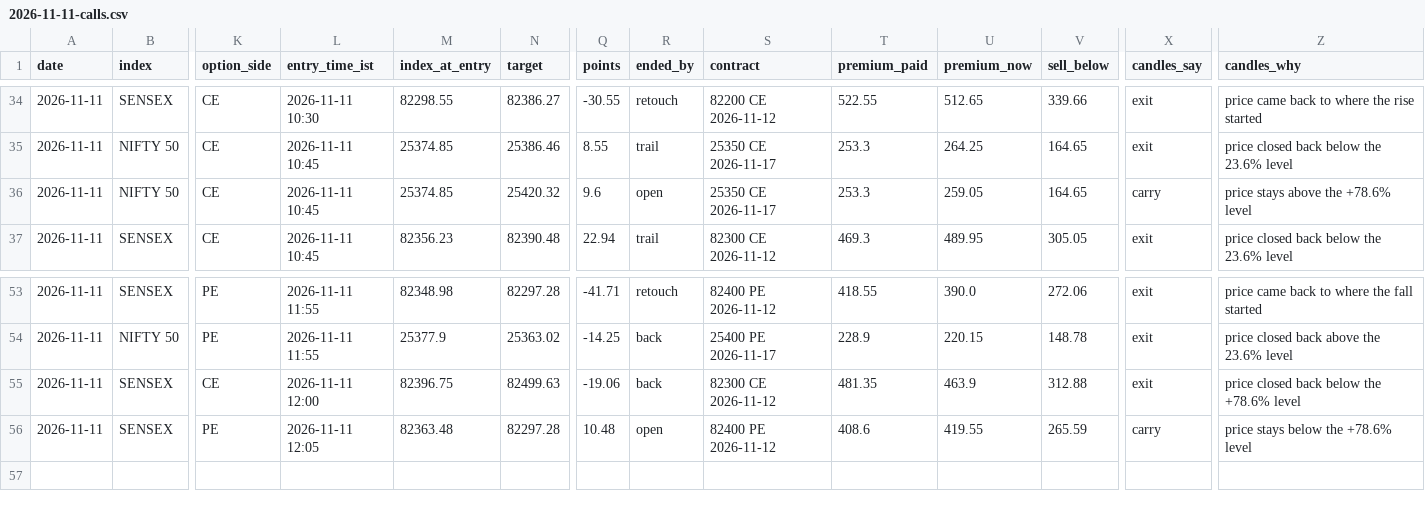
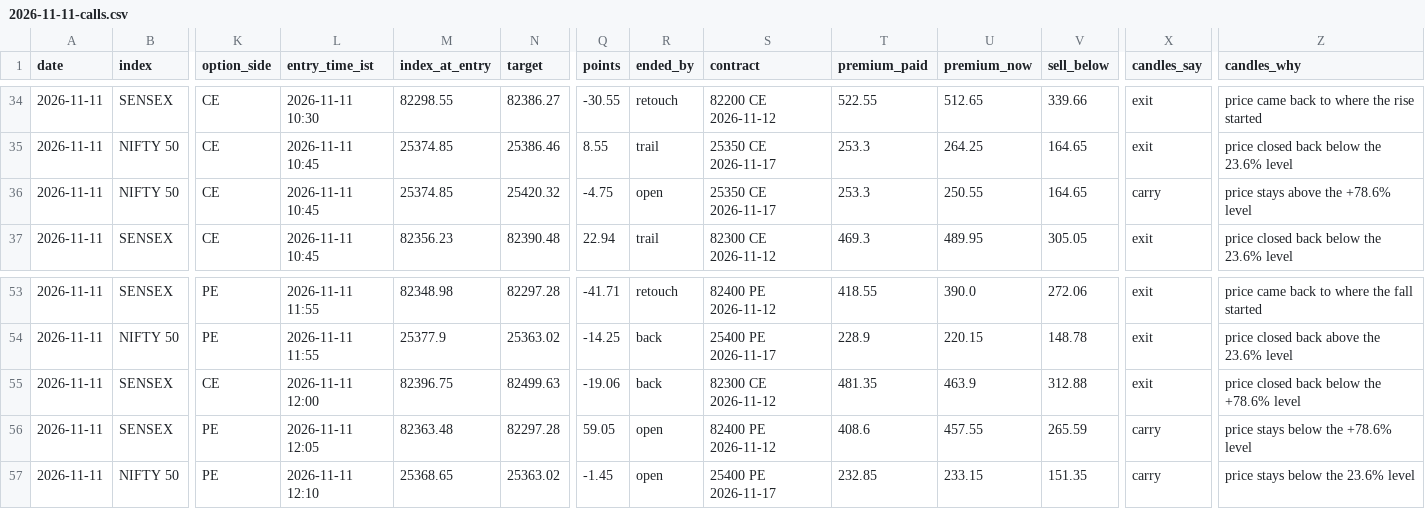
Before and after one commit to AAB-sys/My-Trade, a CSV file: sessions/2026-11-11-calls.csv, drawn as a sheet; only a part is shown, gaps mark what is left out; rows hold the shown columns only; the diff names each change by its address in the sheet, - before the commit and + after, or states it on an @@ line.

Commit message:
Session 2026-11-11-calls

```diff
--- a/sessions/2026-11-11-calls.csv
+++ b/sessions/2026-11-11-calls.csv
-Q36 (points): 9.6
+Q36 (points): -4.75
-U36 (premium_now): 259.05
+U36 (premium_now): 250.55
-Q56 (points): 10.48
+Q56 (points): 59.05
-U56 (premium_now): 419.55
+U56 (premium_now): 457.55
+row 57: 2026-11-11 | NIFTY 50 | PE | 2026-11-11 12:10 | 25368.65 | 25363.02 | -1.45 | open | 25400 PE 2026-11-17 | 232.85 | 233.15 | 151.35 | carry | price stays below the 23.6% level
```
